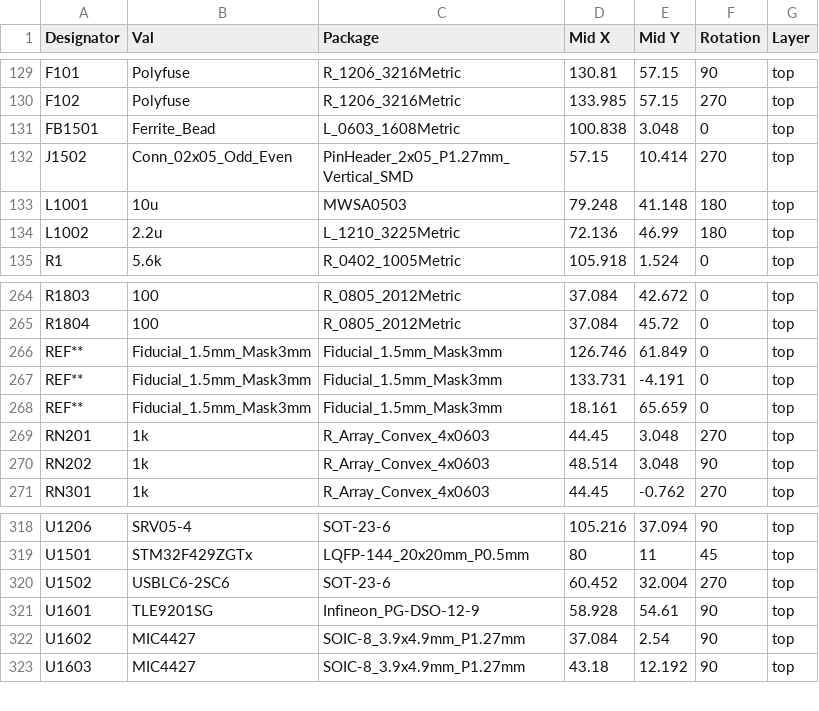
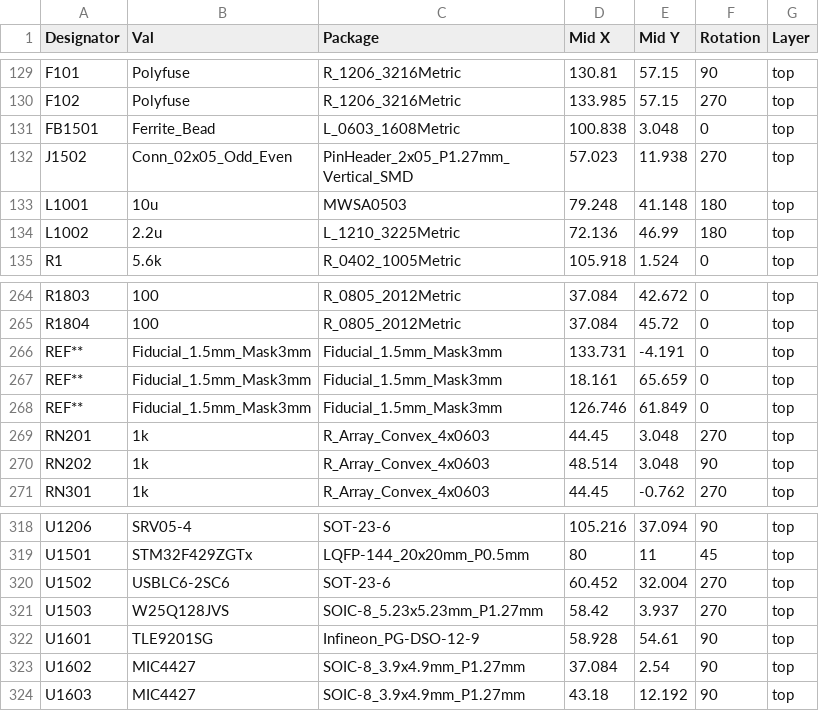
Before and after one commit to mck1117/proteus, a CSV file: export/v0.3/proteus-top-pos.csv, drawn as a sheet; only a part is shown, gaps mark what is left out.

```diff
--- a/export/v0.3/proteus-top-pos.csv
+++ b/export/v0.3/proteus-top-pos.csv
@@ -131,3 +131,3 @@ F102,Polyfuse,R_1206_3216Metric,133.985,57.15,270,top
 FB1501,Ferrite_Bead,L_0603_1608Metric,100.838,3.048,0,top
-J1502,Conn_02x05_Odd_Even,PinHeader_2x05_P1.27mm_Vertical_SMD,57.15,10.414,270,top
+J1502,Conn_02x05_Odd_Even,PinHeader_2x05_P1.27mm_Vertical_SMD,57.023,11.938,270,top
 L1001,10u,MWSA0503,79.248,41.148,180,top
@@ -265,5 +265,5 @@ R1803,100,R_0805_2012Metric,37.084,42.672,0,top
 R1804,100,R_0805_2012Metric,37.084,45.72,0,top
-REF**,Fiducial_1.5mm_Mask3mm,Fiducial_1.5mm_Mask3mm,126.746,61.849,0,top
 REF**,Fiducial_1.5mm_Mask3mm,Fiducial_1.5mm_Mask3mm,133.731,-4.191,0,top
 REF**,Fiducial_1.5mm_Mask3mm,Fiducial_1.5mm_Mask3mm,18.161,65.659,0,top
+REF**,Fiducial_1.5mm_Mask3mm,Fiducial_1.5mm_Mask3mm,126.746,61.849,0,top
 RN201,1k,R_Array_Convex_4x0603,44.45,3.048,270,top
@@ -320,2 +320,3 @@ U1501,STM32F429ZGTx,LQFP-144_20x20mm_P0.5mm,80,11,45,top
 U1502,USBLC6-2SC6,SOT-23-6,60.452,32.004,270,top
+U1503,W25Q128JVS,SOIC-8_5.23x5.23mm_P1.27mm,58.42,3.937,270,top
 U1601,TLE9201SG,Infineon_PG-DSO-12-9,58.928,54.61,90,top
```
Also changed, not shown: export/v0.3/proteus_bom_jlcpcb.csv, 1 other file.
